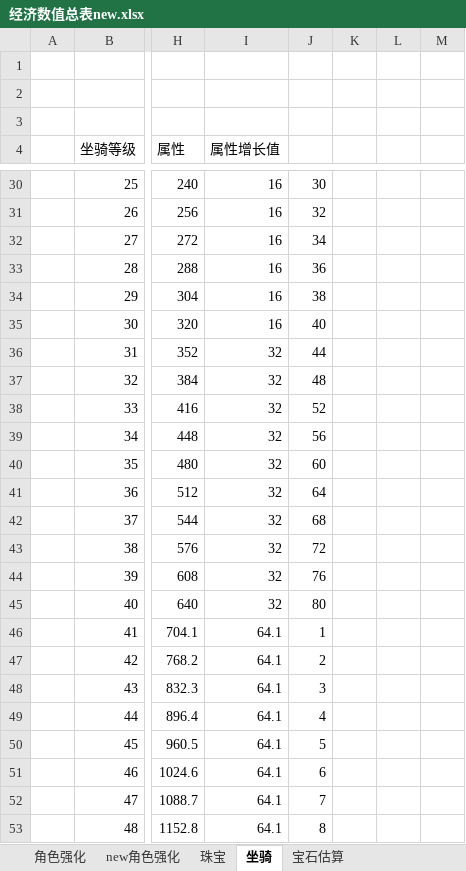
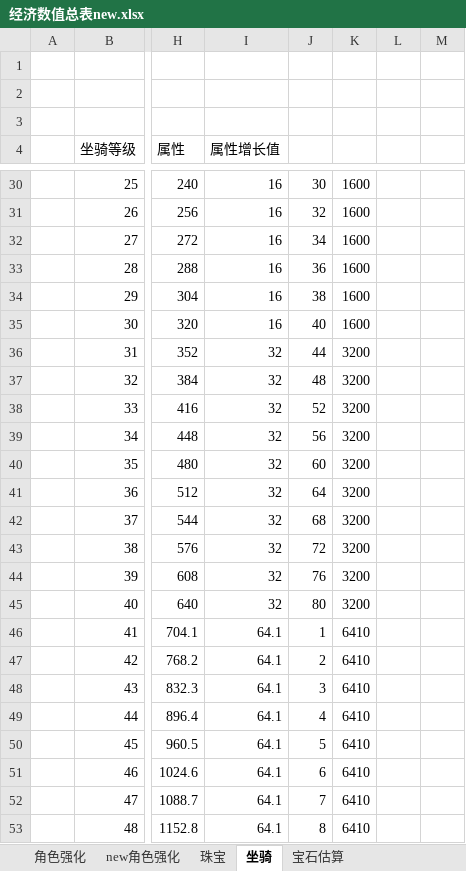
Before and after one commit to zhr277706781/XHCY, an Excel workbook: 辅助总表/经济消耗产出表/经济数值总表new.xlsx, sheet 坐骑, drawn as a sheet; only a part is shown, gaps mark what is left out; values as stored, in another font and other column widths than the file's, no borders; the diff covers the shown part only; the diff names each change by its address in the sheet, - before the commit and + after, or states it on an @@ line.

```diff
--- a/辅助总表/经济消耗产出表/经济数值总表new.xlsx (sheet 坐骑)
+++ b/辅助总表/经济消耗产出表/经济数值总表new.xlsx (sheet 坐骑)
-K30:K35: (empty)
+K30:K35: 1600
-K36:K45: (empty)
+K36:K45: 3200
-K46:K53: (empty)
+K46:K53: 6410
```
Also changed, not shown: 76 edited cells elsewhere in this sheet, 辅助总表/奖励配置辅助表/深渊奖励辅助表.xlsx, 辅助总表/经济消耗产出表/经济消耗表辅助.xlsx, 52 other files.
